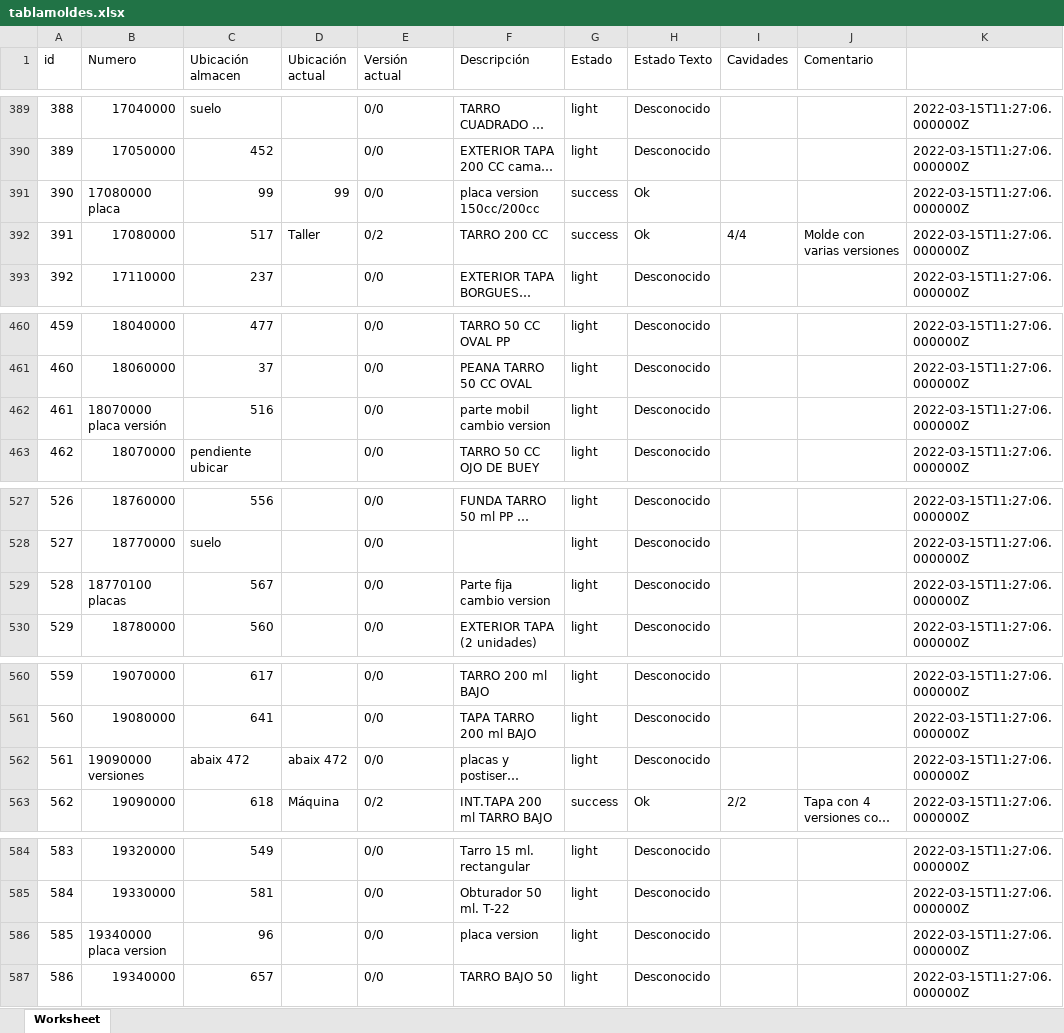
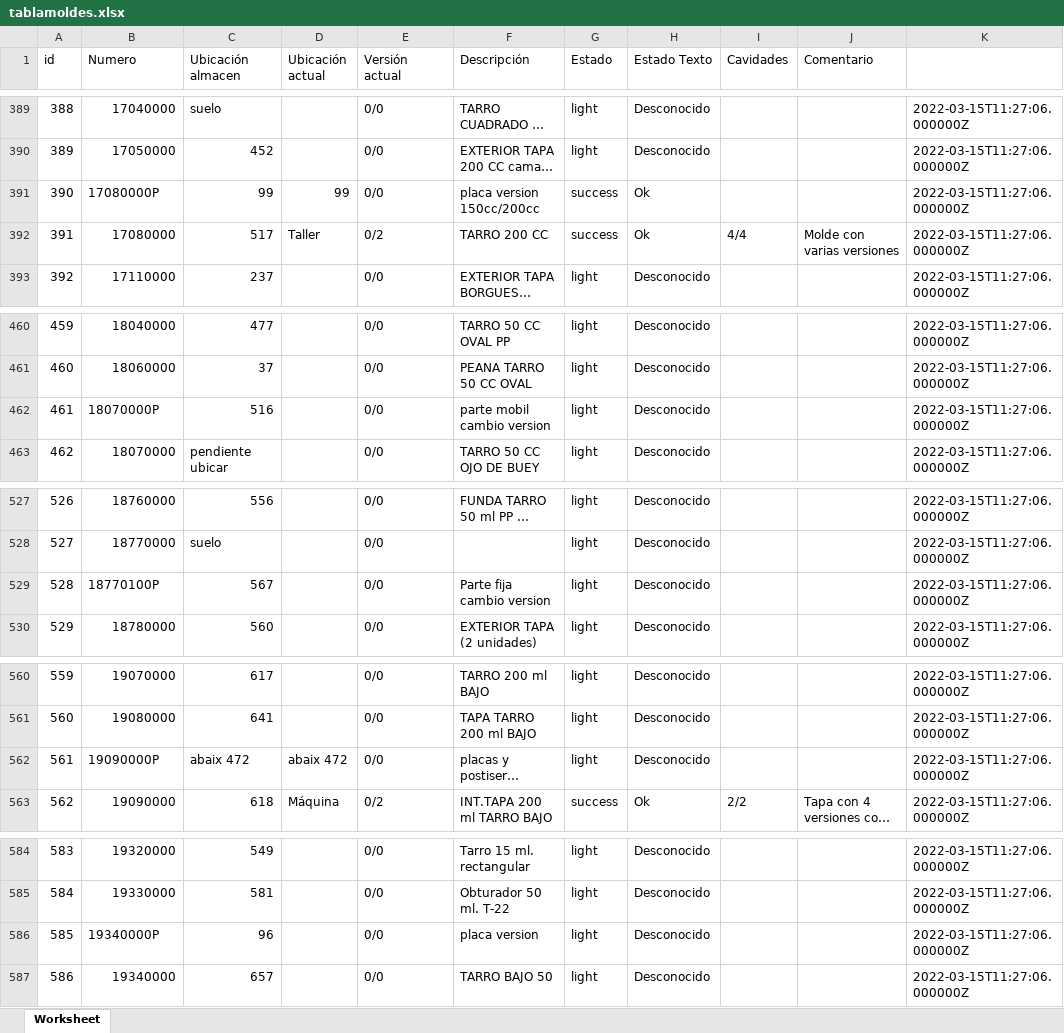
Before and after one commit to Juan-Gines/faca2, an Excel workbook: public/listado/tablamoldes.xlsx, sheet Worksheet, drawn as a sheet; only a part is shown, gaps mark what is left out; long unchanged cells end in …; values as stored, in another font and other column widths than the file's, no borders; the diff covers the shown part only; the diff names each change by its address in the sheet, - before the commit and + after, or states it on an @@ line.

```diff
--- a/public/listado/tablamoldes.xlsx (sheet Worksheet)
+++ b/public/listado/tablamoldes.xlsx (sheet Worksheet)
-B391 (Numero): 17080000 placa
+B391 (Numero): 17080000P
-B462 (Numero): 18070000 placa versión
+B462 (Numero): 18070000P
-B529 (Numero): 18770100 placas
+B529 (Numero): 18770100P
-B562 (Numero): 19090000 versiones
+B562 (Numero): 19090000P
-B586 (Numero): 19340000 placa version
+B586 (Numero): 19340000P
```
Also changed, not shown: 9 edited cells elsewhere in this sheet, 16 other files.
